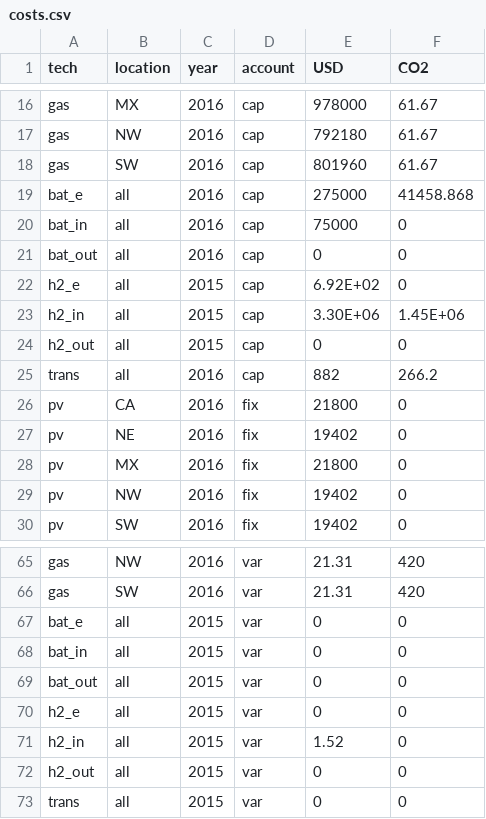
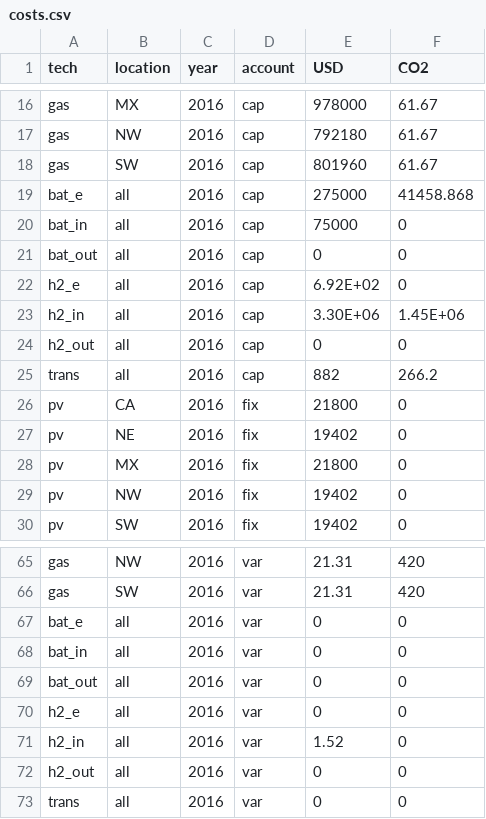
Before and after one commit to YoungFaithful/CapacityExpansion.jl, a CSV file: data/CA_1/costs.csv, drawn as a sheet; only a part is shown, gaps mark what is left out.

```diff
--- a/data/CA_1/costs.csv
+++ b/data/CA_1/costs.csv
@@ -21,5 +21,5 @@ bat_in,all,2016,cap,75000,0
 bat_out,all,2016,cap,0,0
-h2_e,all,2015,cap,6.92E+02,0
-h2_in,all,2015,cap,3.30E+06,1.45E+06
-h2_out,all,2015,cap,0,0
+h2_e,all,2016,cap,6.92E+02,0
+h2_in,all,2016,cap,3.30E+06,1.45E+06
+h2_out,all,2016,cap,0,0
 trans,all,2016,cap,882,266.2
@@ -66,8 +66,8 @@ gas,NW,2016,var,21.31,420
 gas,SW,2016,var,21.31,420
-bat_e,all,2015,var,0,0
-bat_in,all,2015,var,0,0
-bat_out,all,2015,var,0,0
-h2_e,all,2015,var,0,0
-h2_in,all,2015,var,1.52,0
-h2_out,all,2015,var,0,0
-trans,all,2015,var,0,0
+bat_e,all,2016,var,0,0
+bat_in,all,2016,var,0,0
+bat_out,all,2016,var,0,0
+h2_e,all,2016,var,0,0
+h2_in,all,2016,var,1.52,0
+h2_out,all,2016,var,0,0
+trans,all,2016,var,0,0
```
Also changed, not shown: data/CA_1/nodes.csv, data/TX_1/costs.csv, 26 other files.
